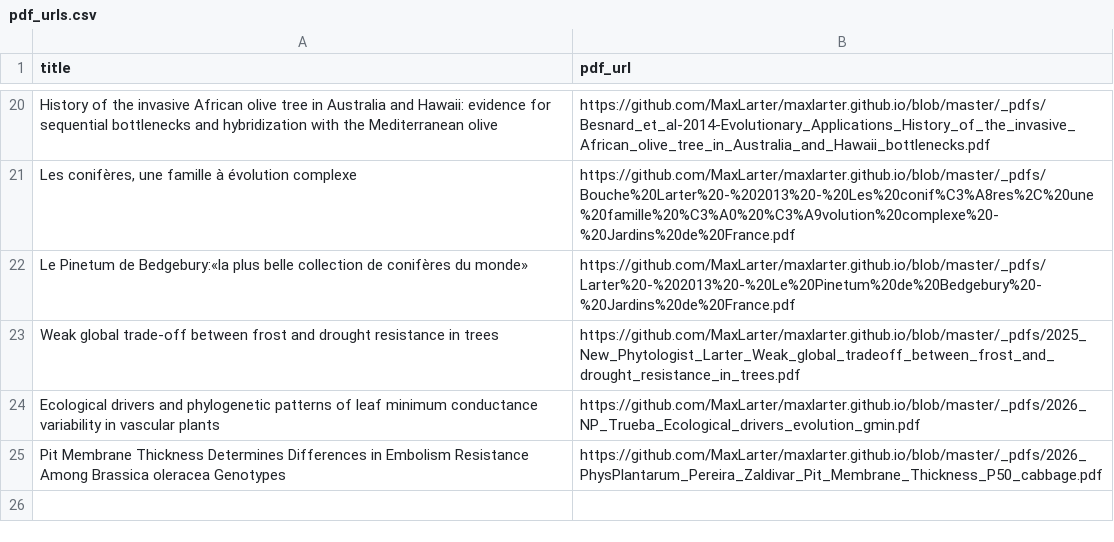
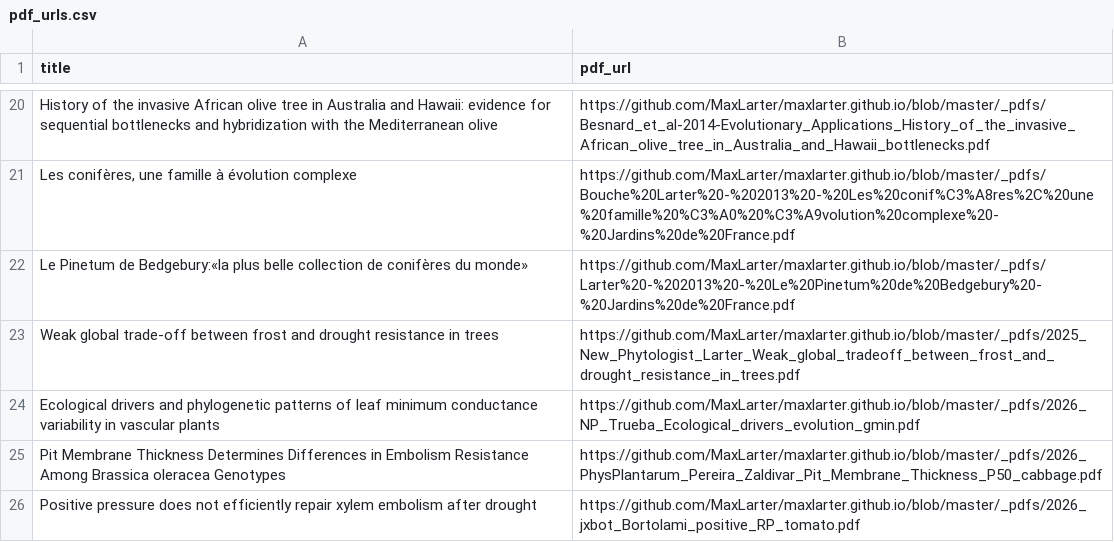
Before and after one commit to MaxLarter/maxlarter.github.io, a CSV file: publications/pdf_urls.csv, drawn as a sheet; only a part is shown, gaps mark what is left out; the diff names each change by its address in the sheet, - before the commit and + after, or states it on an @@ line.

```diff
--- a/publications/pdf_urls.csv
+++ b/publications/pdf_urls.csv
+row 26: Positive pressure does not efficiently repair xylem embolism after drought | https://github.com/MaxLarter/maxlarter.github.io/blob/master/_pdfs/2026_jxbot_Bortolami_positive_RP_tomato.pdf
```
Also changed, not shown: cv/CV_larter.csv, publications/publist.csv, 11 other files.
